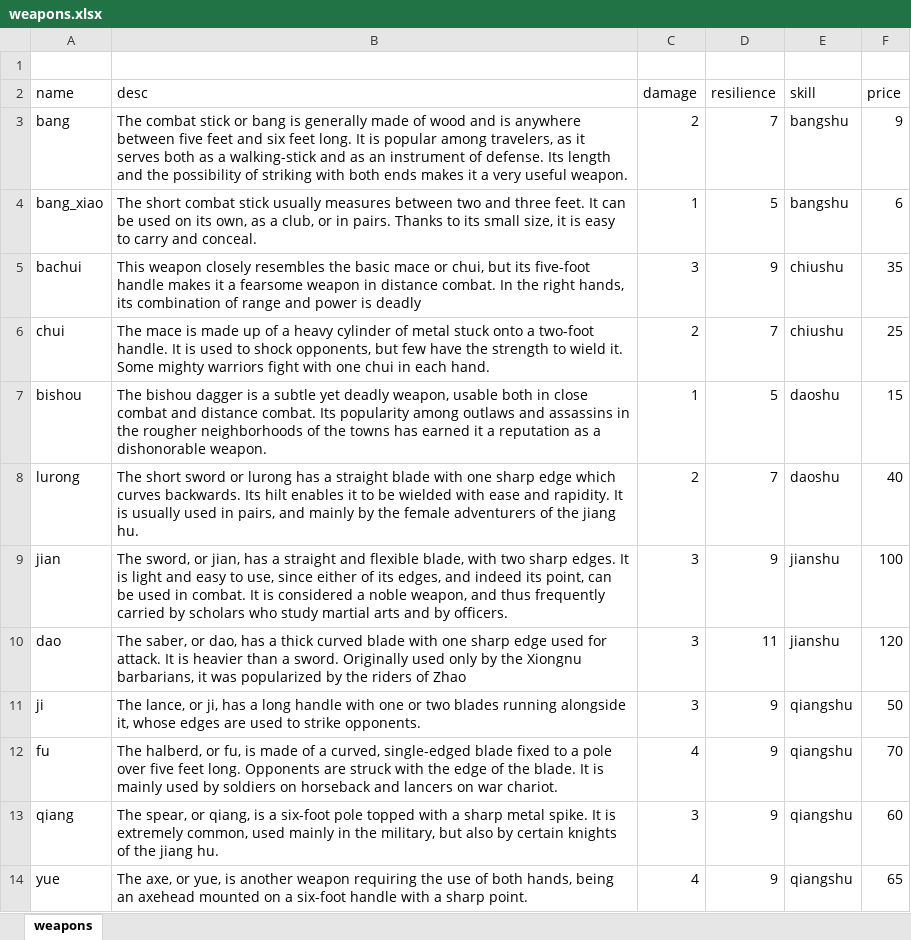
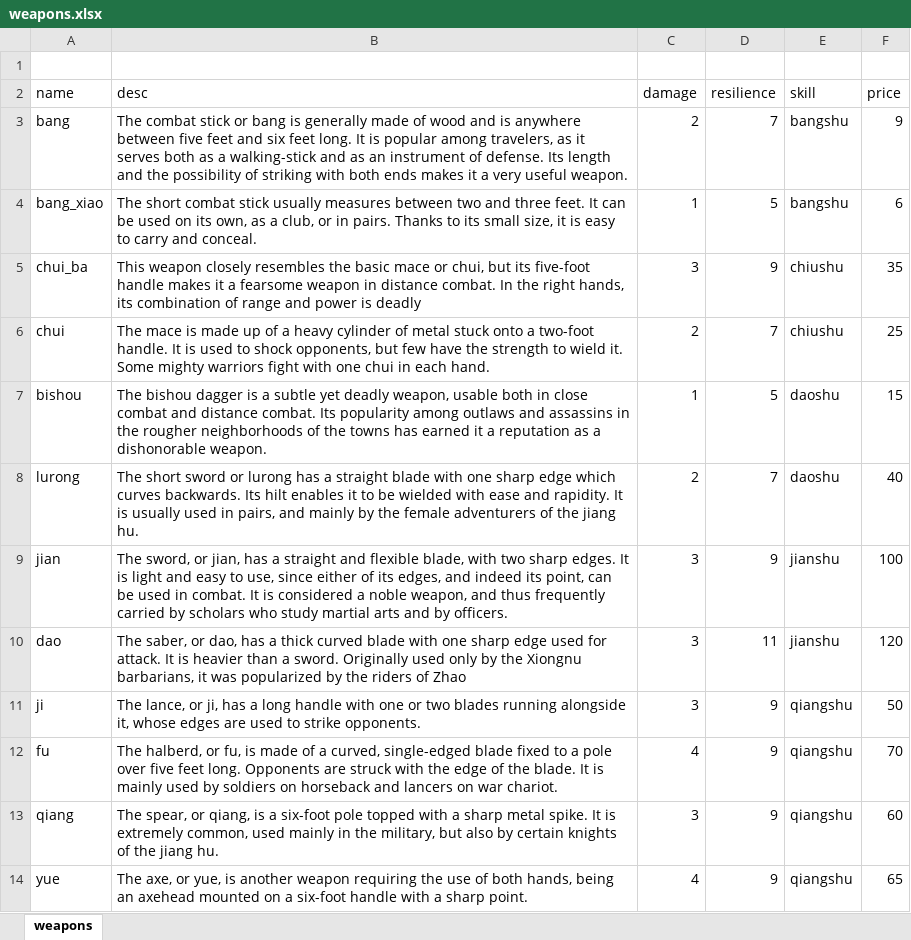
Before and after one commit to CaravanCode/Qin-Dice-Bot, an Excel workbook: weapons.xlsx, sheet weapons, drawn as a sheet; values as stored, in another font and other column widths than the file's, no borders; table styles not drawn; the diff names each change by its address in the sheet, - before the commit and + after, or states it on an @@ line.

```diff
--- a/weapons.xlsx (sheet weapons)
+++ b/weapons.xlsx (sheet weapons)
-A5 (name): bachui
+A5 (name): chui_ba
```
Also changed, not shown: 4 other files.
